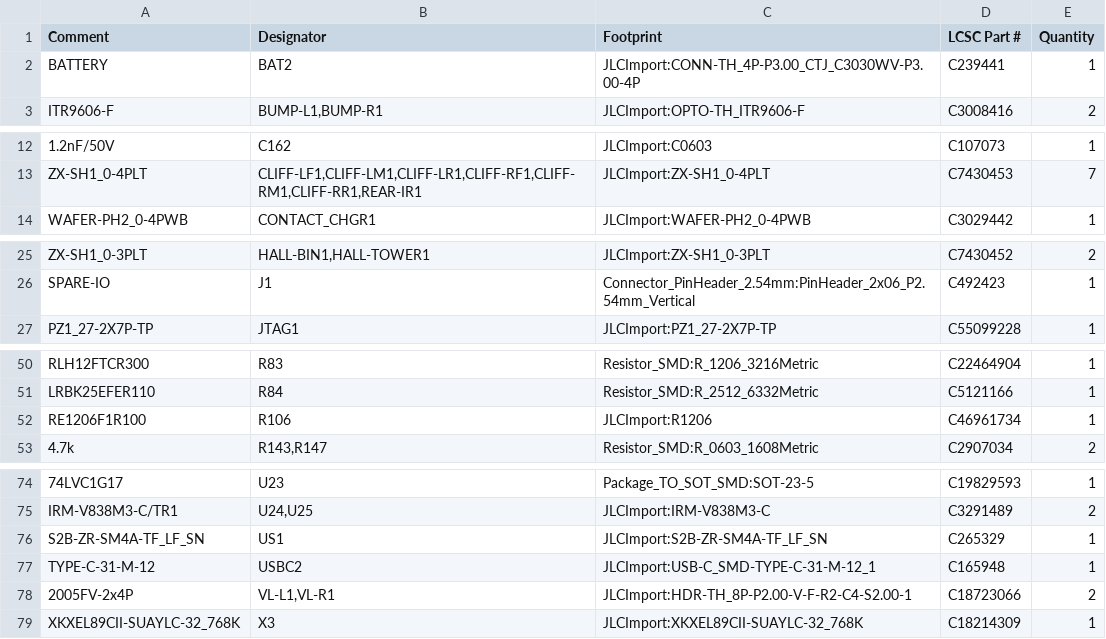
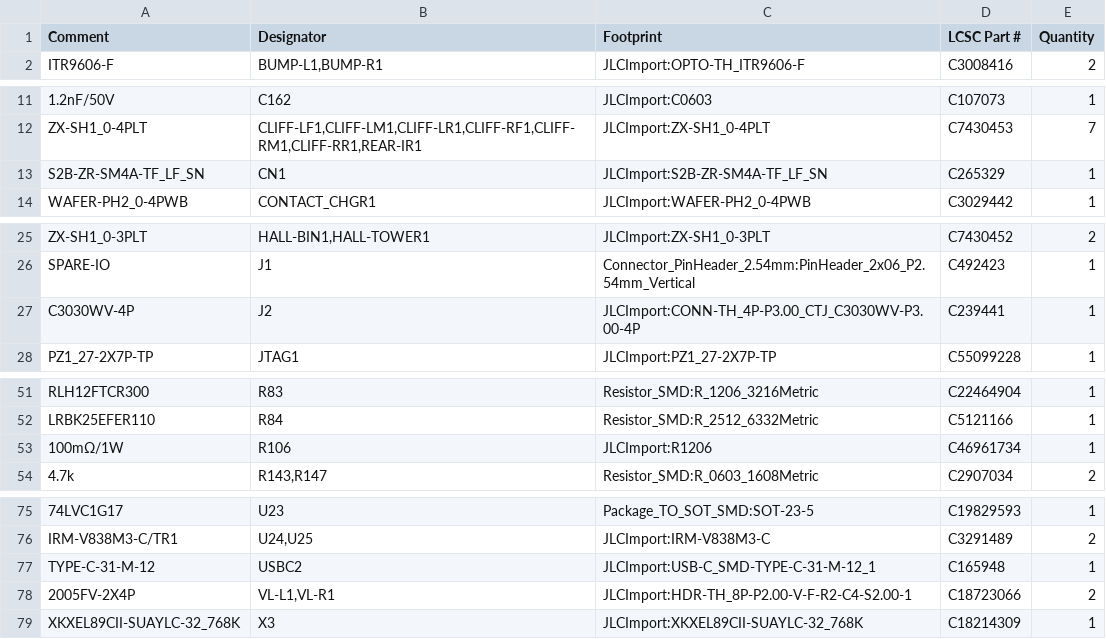
Before and after one commit to makerspet/oomwoo-pcb, a CSV file: kicad/main-phone/output/Main-bom.csv, drawn as a sheet; only a part is shown, gaps mark what is left out; removed rows and columns are numbered as before the commit, all else as after; the diff covers the shown part only; the diff names each change by its address in the sheet, - before the commit and + after, or states it on an @@ line.

```diff
--- a/kicad/main-phone/output/Main-bom.csv
+++ b/kicad/main-phone/output/Main-bom.csv
-row 2: BATTERY | BAT2 | JLCImport:CONN-TH_4P-P3.00_CTJ_C3030WV-P3.00-4P | C239441 | 1
+row 13: S2B-ZR-SM4A-TF_LF_SN | CN1 | JLCImport:S2B-ZR-SM4A-TF_LF_SN | C265329 | 1
+row 27: C3030WV-4P | J2 | JLCImport:CONN-TH_4P-P3.00_CTJ_C3030WV-P3.00-4P | C239441 | 1
-A53 (Comment): RE1206F1R100
+A53 (Comment): 100mΩ/1W
-row 76: S2B-ZR-SM4A-TF_LF_SN | US1 | JLCImport:S2B-ZR-SM4A-TF_LF_SN | C265329 | 1
-A78 (Comment): 2005FV-2x4P
+A78 (Comment): 2005FV-2X4P
```
Also changed, not shown: 1 edited cell elsewhere in this file, kicad/front-sensors/output/Front Sensor-bom.csv, 21 other files.
